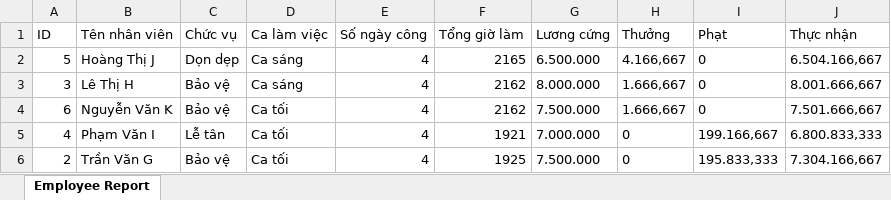
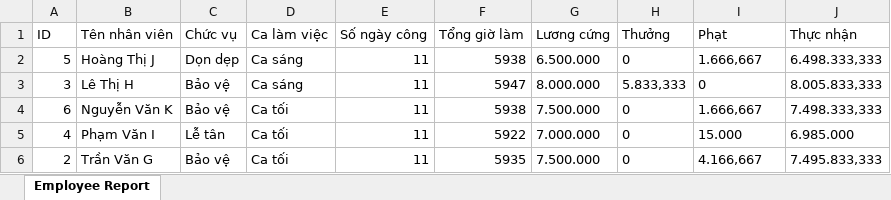
Before and after one commit to Trannguyen08/QuanLyChungCu, an Excel workbook: apartmentManage/Data/employee_report.xlsx, sheet Employee Report, drawn as a sheet; values as stored, in another font and other column widths than the file's, no borders; the diff names each change by its address in the sheet, - before the commit and + after, or states it on an @@ line.

```diff
--- a/apartmentManage/Data/employee_report.xlsx (sheet Employee Report)
+++ b/apartmentManage/Data/employee_report.xlsx (sheet Employee Report)
-E2:E6 (Số ngày công): 4
+E2:E6 (Số ngày công): 11
-F2 (Tổng giờ làm): 2165
+F2 (Tổng giờ làm): 5938
-H2 (Thưởng): 4.166,667
+H2 (Thưởng): 0
-I2 (Phạt): 0
+I2 (Phạt): 1.666,667
-J2 (Thực nhận): 6.504.166,667
+J2 (Thực nhận): 6.498.333,333
-F3 (Tổng giờ làm): 2162
+F3 (Tổng giờ làm): 5947
-H3 (Thưởng): 1.666,667
+H3 (Thưởng): 5.833,333
-J3 (Thực nhận): 8.001.666,667
+J3 (Thực nhận): 8.005.833,333
-F4 (Tổng giờ làm): 2162
+F4 (Tổng giờ làm): 5938
-H4 (Thưởng): 1.666,667
+H4 (Thưởng): 0
-I4 (Phạt): 0
+I4 (Phạt): 1.666,667
-J4 (Thực nhận): 7.501.666,667
+J4 (Thực nhận): 7.498.333,333
-F5 (Tổng giờ làm): 1921
+F5 (Tổng giờ làm): 5922
-I5 (Phạt): 199.166,667
+I5 (Phạt): 15.000
-J5 (Thực nhận): 6.800.833,333
+J5 (Thực nhận): 6.985.000
-F6 (Tổng giờ làm): 1925
+F6 (Tổng giờ làm): 5935
-I6 (Phạt): 195.833,333
+I6 (Phạt): 4.166,667
-J6 (Thực nhận): 7.304.166,667
+J6 (Thực nhận): 7.495.833,333
```
Also changed, not shown: apartmentManage/Data/apartments.xlsx, apartmentManage/Data/contract.xlsx, 16 other files.
